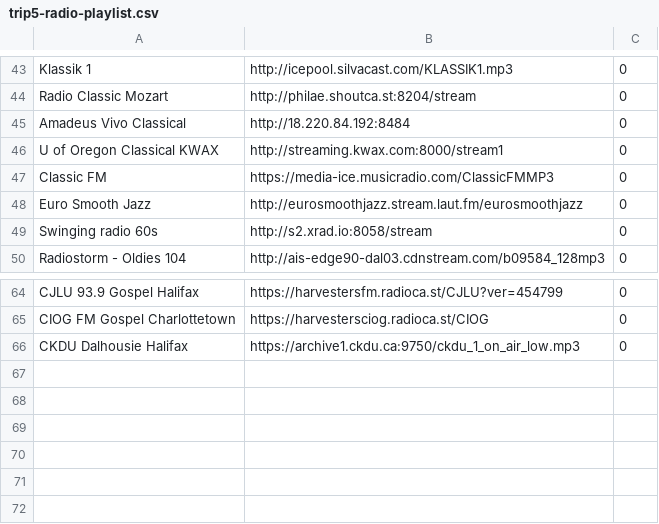
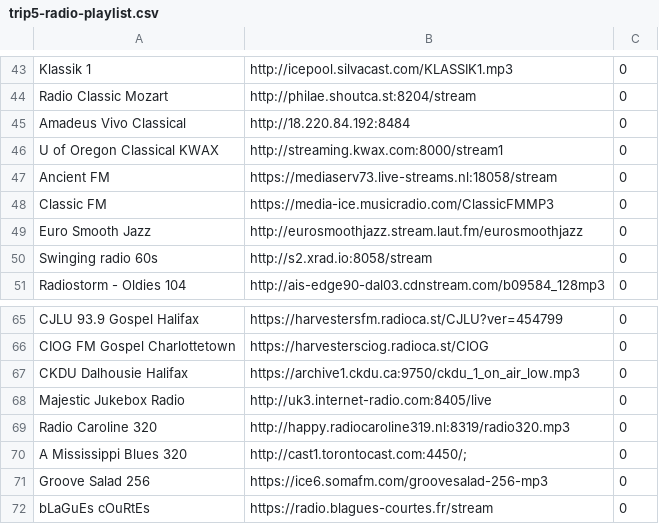
Before and after one commit to trip5/webstations, a CSV file: playlists/trip5-radio-playlist.csv, drawn as a sheet; only a part is shown, gaps mark what is left out.

```diff
--- a/playlists/trip5-radio-playlist.csv
+++ b/playlists/trip5-radio-playlist.csv
@@ -46,2 +46,3 @@ Amadeus Vivo Classical	http://18.220.84.192:8484	0
 U of Oregon Classical KWAX	http://streaming.kwax.com:8000/stream1	0
+Ancient FM	https://mediaserv73.live-streams.nl:18058/stream	0
 Classic FM	https://media-ice.musicradio.com/ClassicFMMP3	0
@@ -66 +67,6 @@ CIOG FM Gospel Charlottetown	https://harvestersciog.radioca.st/CIOG	0
 CKDU Dalhousie Halifax	https://archive1.ckdu.ca:9750/ckdu_1_on_air_low.mp3	0
+Majestic Jukebox Radio	http://uk3.internet-radio.com:8405/live	0
+Radio Caroline 320	http://happy.radiocaroline319.nl:8319/radio320.mp3	0
+A Mississippi Blues 320	http://cast1.torontocast.com:4450/;	0
+Groove Salad 256	https://ice6.somafm.com/groovesalad-256-mp3	0
+bLaGuEs cOuRtEs	https://radio.blagues-courtes.fr/stream	0
```
Also changed, not shown: 2 other files.
